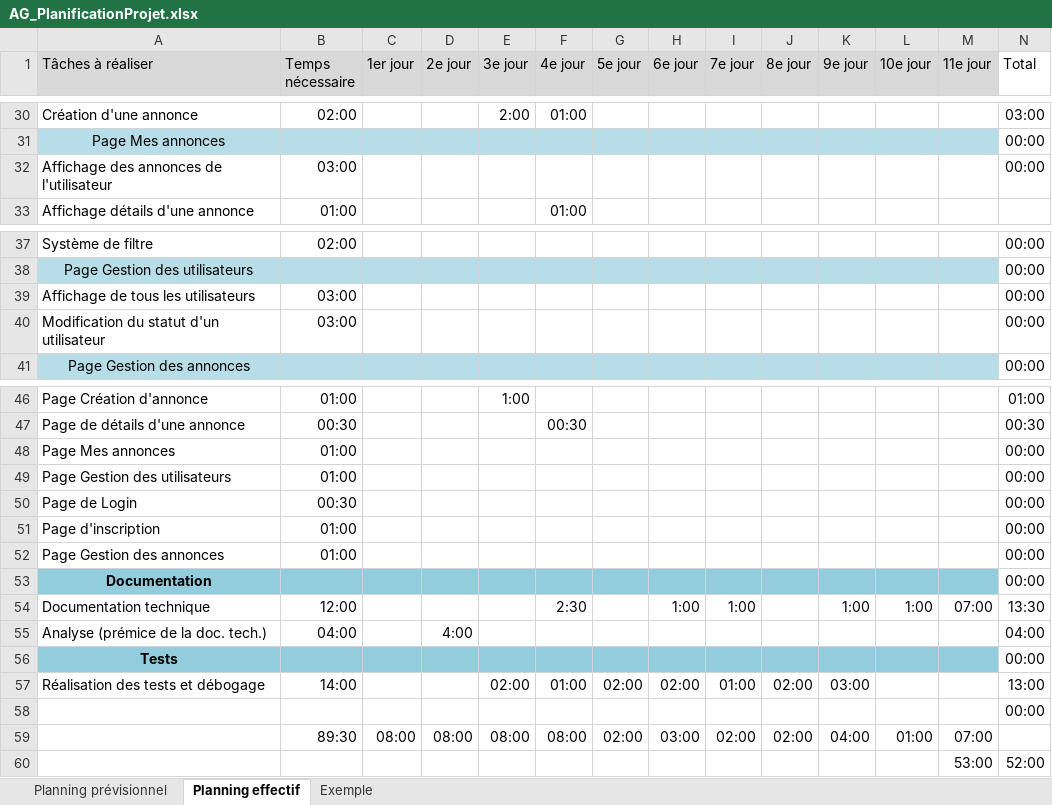
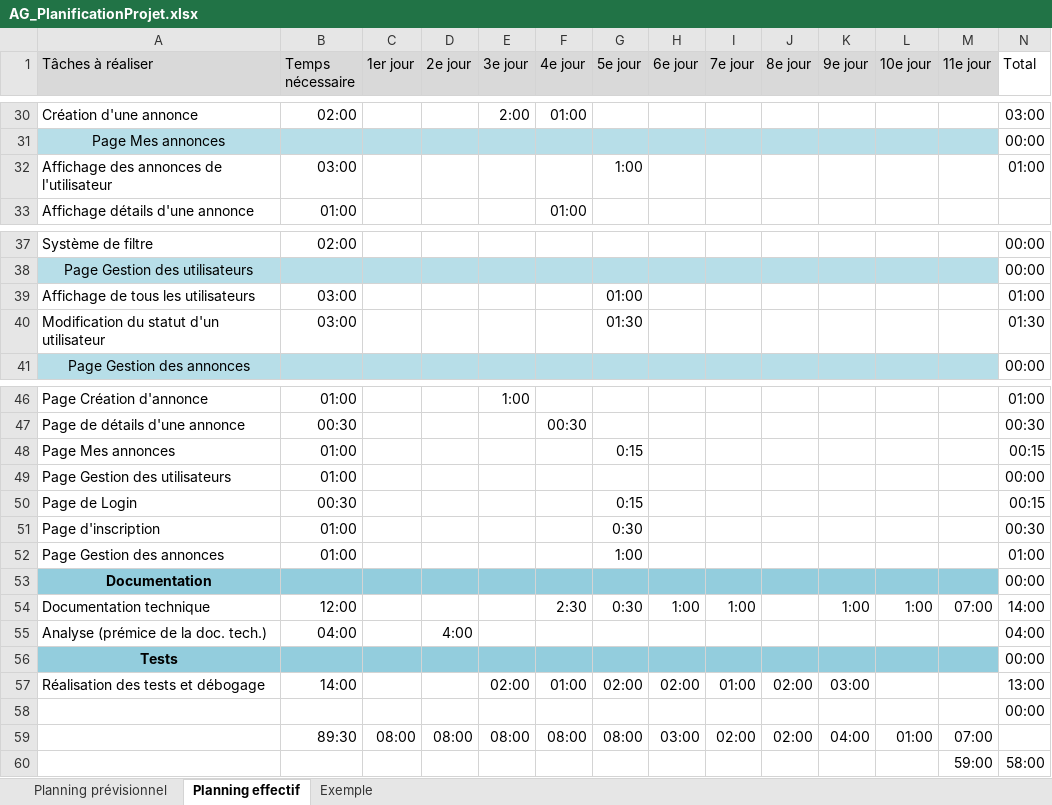
Before and after one commit to ACKERMANNGUE/AG_TPI, an Excel workbook: docs/Analysis/AG_PlanificationProjet.xlsx, sheet Planning effectif, drawn as a sheet; only a part is shown, gaps mark what is left out; values as stored, in another font and other column widths than the file's, no borders; conditional formats not drawn; removed rows and columns are numbered as before the commit, all else as after; the diff names each change by its address in the sheet, - before the commit and + after, or states it on an @@ line.

```diff
--- a/docs/Analysis/AG_PlanificationProjet.xlsx (sheet Planning effectif)
+++ b/docs/Analysis/AG_PlanificationProjet.xlsx (sheet Planning effectif)
-G32 (5e jour): (empty)
+G32 (5e jour): 1:00
-N32 (Total): 00:00
+N32 (Total): 01:00
-G39 (5e jour): (empty)
+G39 (5e jour): 01:00
-N39 (Total): 00:00
+N39 (Total): 01:00
-G40 (5e jour): (empty)
+G40 (5e jour): 01:30
-N40 (Total): 00:00
+N40 (Total): 01:30
-G48 (5e jour): (empty)
+G48 (5e jour): 0:15
-N48 (Total): 00:00
+N48 (Total): 00:15
-G50 (5e jour): (empty)
+G50 (5e jour): 0:15
-N50 (Total): 00:00
+N50 (Total): 00:15
-G51 (5e jour): (empty)
+G51 (5e jour): 0:30
-N51 (Total): 00:00
+N51 (Total): 00:30
-G52 (5e jour): (empty)
+G52 (5e jour): 1:00
-N52 (Total): 00:00
+N52 (Total): 01:00
-G54 (5e jour): (empty)
+G54 (5e jour): 0:30
-N54 (Total): 13:30
+N54 (Total): 14:00
-G59 (5e jour): 02:00
+G59 (5e jour): 08:00
-row 60:  |  |  |  |  |  |  |  |  |  |  |  | 53:00 | 52:00
+row 60:  |  |  |  |  |  |  |  |  |  |  |  | 59:00 | 58:00
```
Also changed, not shown: 28 other files.
